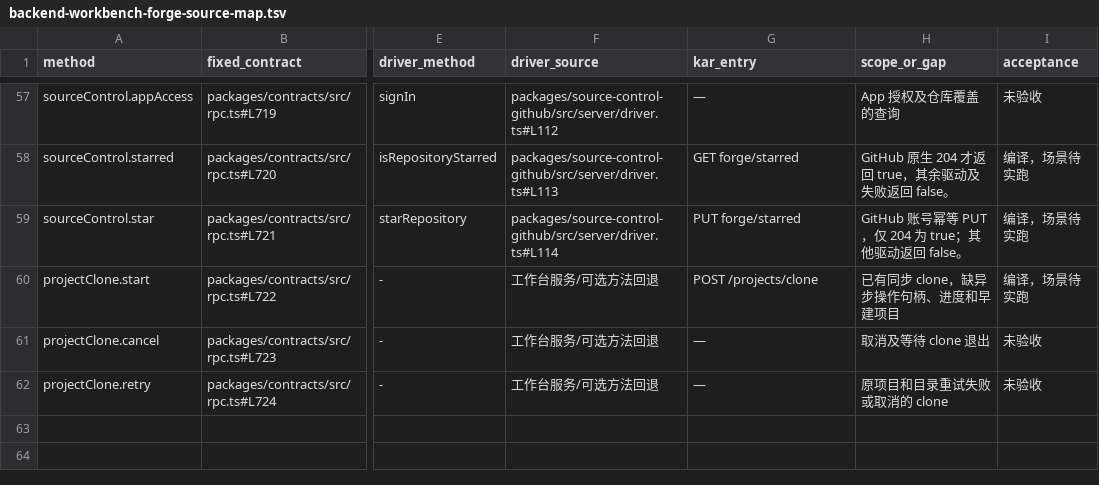
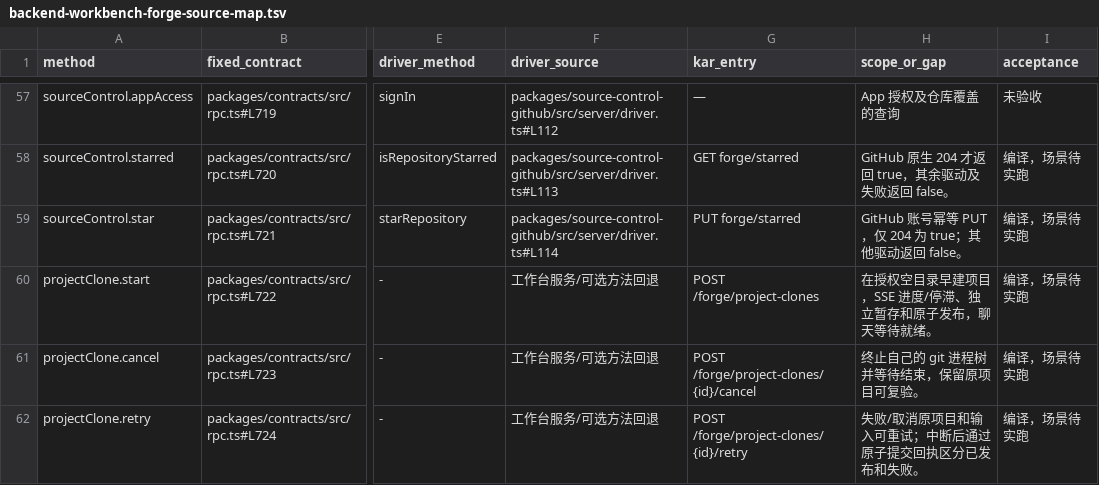
Before and after one commit to kense-labs/Kar, a TSV file: docs/backend-workbench-forge-source-map.tsv, drawn as a sheet; only a part is shown, gaps mark what is left out; the diff names each change by its address in the sheet, - before the commit and + after, or states it on an @@ line.

Commit message:
Track project clones with cancellable attempts, reconnectable progress and restart recovery

```diff
--- a/docs/backend-workbench-forge-source-map.tsv
+++ b/docs/backend-workbench-forge-source-map.tsv
-G60 (kar_entry): POST /projects/clone
+G60 (kar_entry): POST /forge/project-clones
-H60 (scope_or_gap): 已有同步 clone，缺异步操作句柄、进度和早建项目
+H60 (scope_or_gap): 在授权空目录早建项目，SSE 进度/停滞、独立暂存和原子发布，聊天等待就绪。
-G61 (kar_entry): —
+G61 (kar_entry): POST /forge/project-clones/{id}/cancel
-H61 (scope_or_gap): 取消及等待 clone 退出
+H61 (scope_or_gap): 终止自己的 git 进程树并等待结束，保留原项目可复验。
-I61:I62 (acceptance): 未验收
+I61:I62 (acceptance): 编译，场景待实跑
-G62 (kar_entry): —
+G62 (kar_entry): POST /forge/project-clones/{id}/retry
-H62 (scope_or_gap): 原项目和目录重试失败或取消的 clone
+H62 (scope_or_gap): 失败/取消原项目和输入可重试；中断后通过原子提交回执区分已发布和失败。
```
Also changed, not shown: 9 other files.
